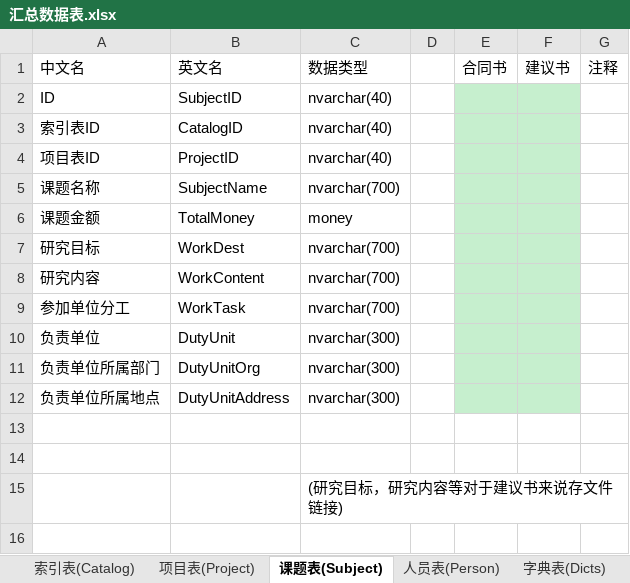
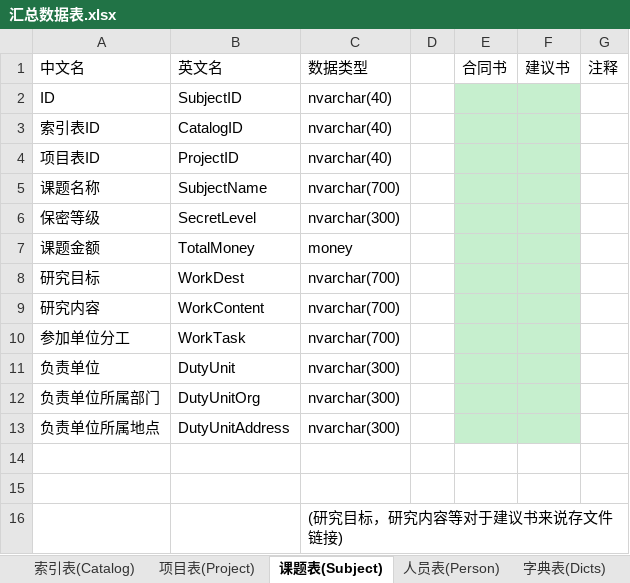
Before and after one commit to wcss2010/PublicManager, an Excel workbook: Code/PublicManager/PublicManager/汇总数据表.xlsx, sheet 课题表(Subject), drawn as a sheet; values as stored, in another font and other column widths than the file's, no borders; the diff names each change by its address in the sheet, - before the commit and + after, or states it on an @@ line.

```diff
--- a/Code/PublicManager/PublicManager/汇总数据表.xlsx (sheet 课题表(Subject))
+++ b/Code/PublicManager/PublicManager/汇总数据表.xlsx (sheet 课题表(Subject))
+row 6: 保密等级 | SecretLevel | nvarchar(300)
```
Also changed, not shown: sheet 课题经费分配(SubjectMoneys), sheet 单位经费分配(UnitMoneys), sheet 项目表(Project), 5 other files.
